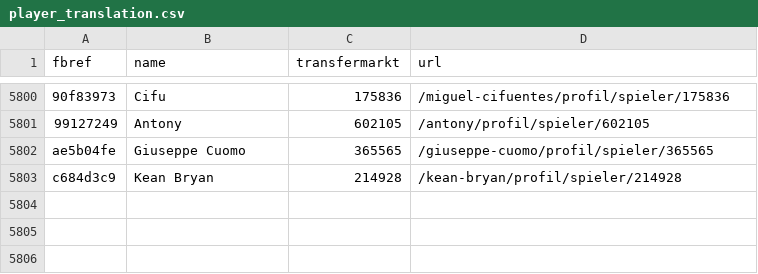
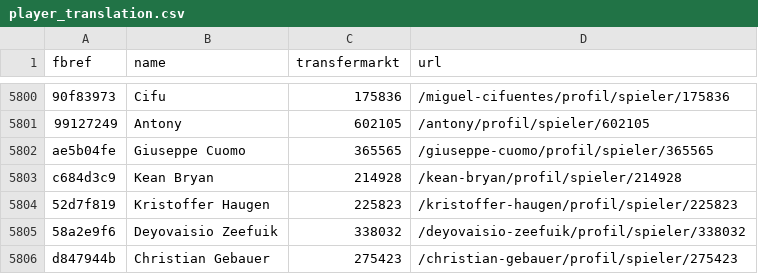
Before and after one commit to ian-shepherd/soccer, a CSV file: Data/player_translation.csv, drawn as a sheet; only a part is shown, gaps mark what is left out.

```diff
--- a/Data/player_translation.csv
+++ b/Data/player_translation.csv
@@ -5803 +5803,4 @@ ae5b04fe,Giuseppe Cuomo,365565,/giuseppe-cuomo/profil/spieler/365565
 c684d3c9,Kean Bryan,214928,/kean-bryan/profil/spieler/214928
+52d7f819,Kristoffer Haugen,225823,/kristoffer-haugen/profil/spieler/225823
+58a2e9f6,Deyovaisio Zeefuik,338032,/deyovaisio-zeefuik/profil/spieler/338032
+d847944b,Christian Gebauer,275423,/christian-gebauer/profil/spieler/275423
```
Also changed, not shown: Data/formation_dim.csv, Data/team_dim.csv, 10 other files.
